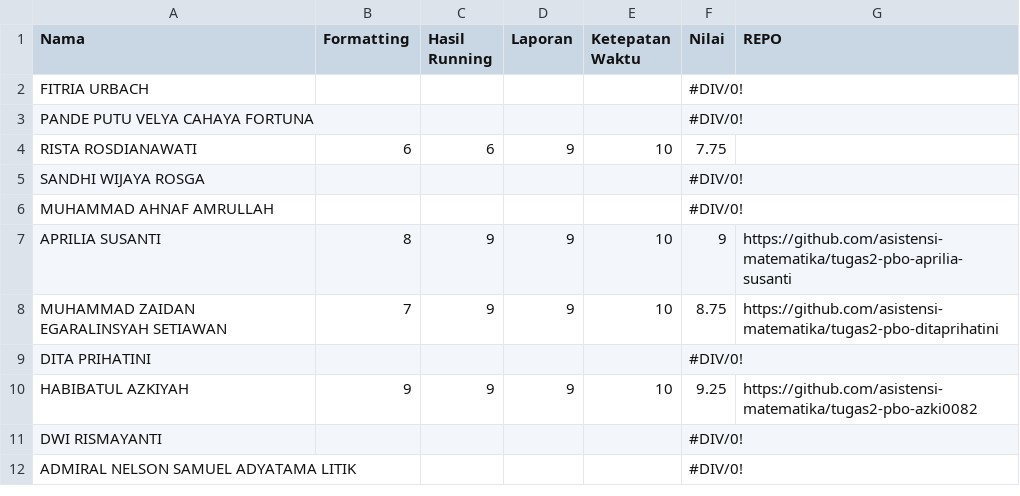
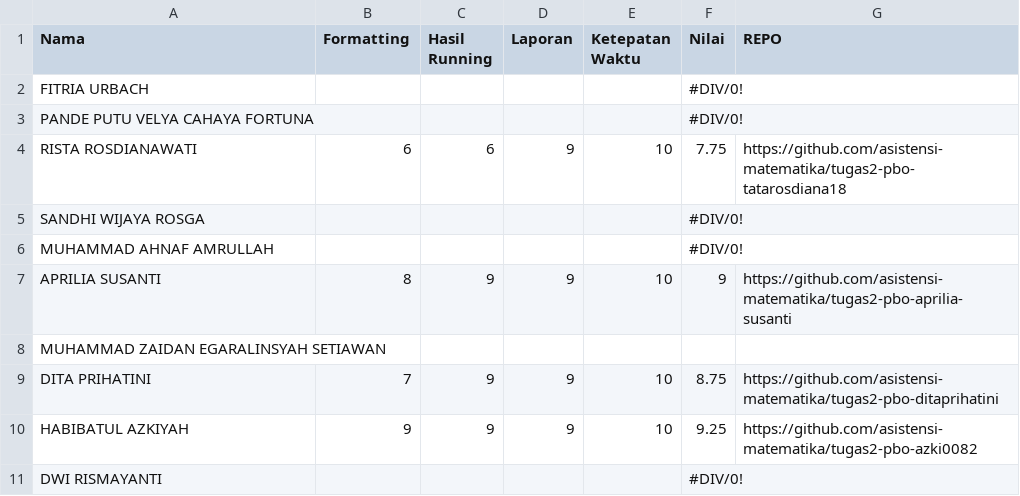
Before and after one commit to asistensi-matematika/pbo, a CSV file: submissions/tugas2-pbo.csv, drawn as a sheet; only a part is shown; the shorter side is filled out with more unchanged rows.

```diff
--- a/submissions/tugas2-pbo.csv
+++ b/submissions/tugas2-pbo.csv
@@ -3,3 +3,3 @@ FITRIA URBACH,,,,,#DIV/0!,
 PANDE PUTU VELYA CAHAYA FORTUNA,,,,,#DIV/0!,
-RISTA ROSDIANAWATI,6,6,9,10,7.75,
+RISTA ROSDIANAWATI,6,6,9,10,7.75,https://github.com/asistensi-matematika/tugas2-pbo-tatarosdiana18
 SANDHI WIJAYA ROSGA,,,,,#DIV/0!,
@@ -7,4 +7,4 @@ MUHAMMAD AHNAF AMRULLAH,,,,,#DIV/0!,
 APRILIA SUSANTI,8,9,9,10,9,https://github.com/asistensi-matematika/tugas2-pbo-aprilia-susanti
-MUHAMMAD ZAIDAN EGARALINSYAH SETIAWAN,7,9,9,10,8.75,https://github.com/asistensi-matematika/tugas2-pbo-ditaprihatini
-DITA PRIHATINI,,,,,#DIV/0!,
+MUHAMMAD ZAIDAN EGARALINSYAH SETIAWAN,,,,,,
+DITA PRIHATINI,7,9,9,10,8.75,https://github.com/asistensi-matematika/tugas2-pbo-ditaprihatini
 HABIBATUL AZKIYAH,9,9,9,10,9.25,https://github.com/asistensi-matematika/tugas2-pbo-azki0082
```
Also changed, not shown: 1 other file.
